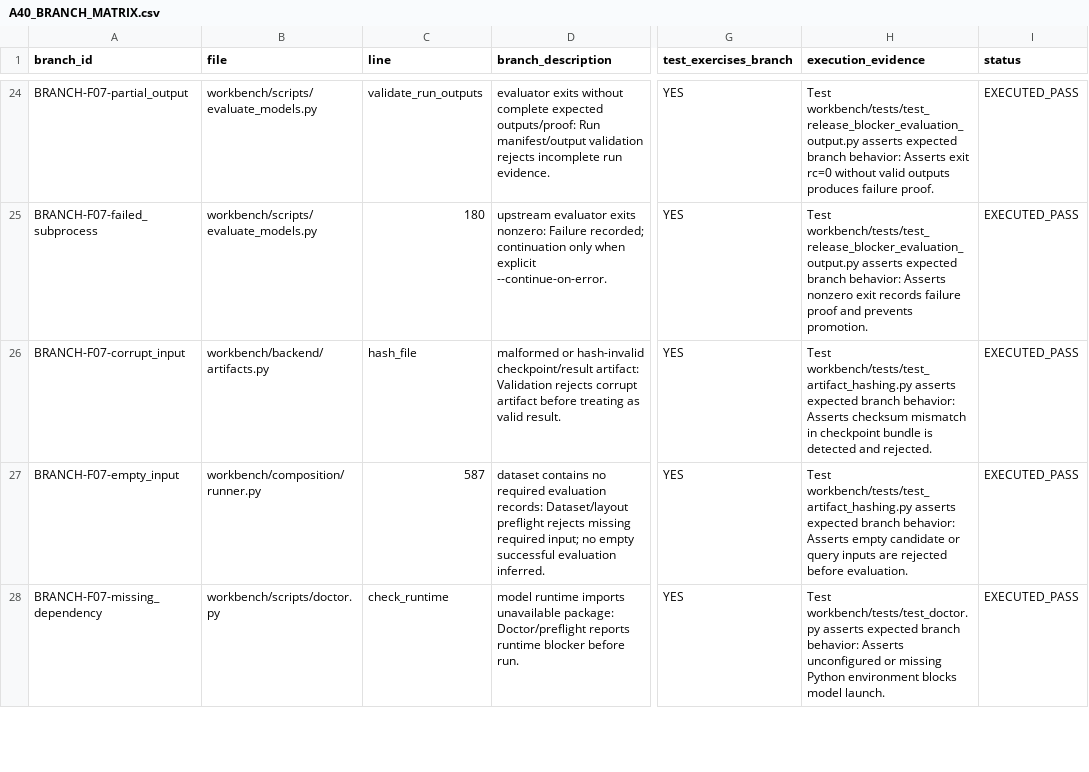
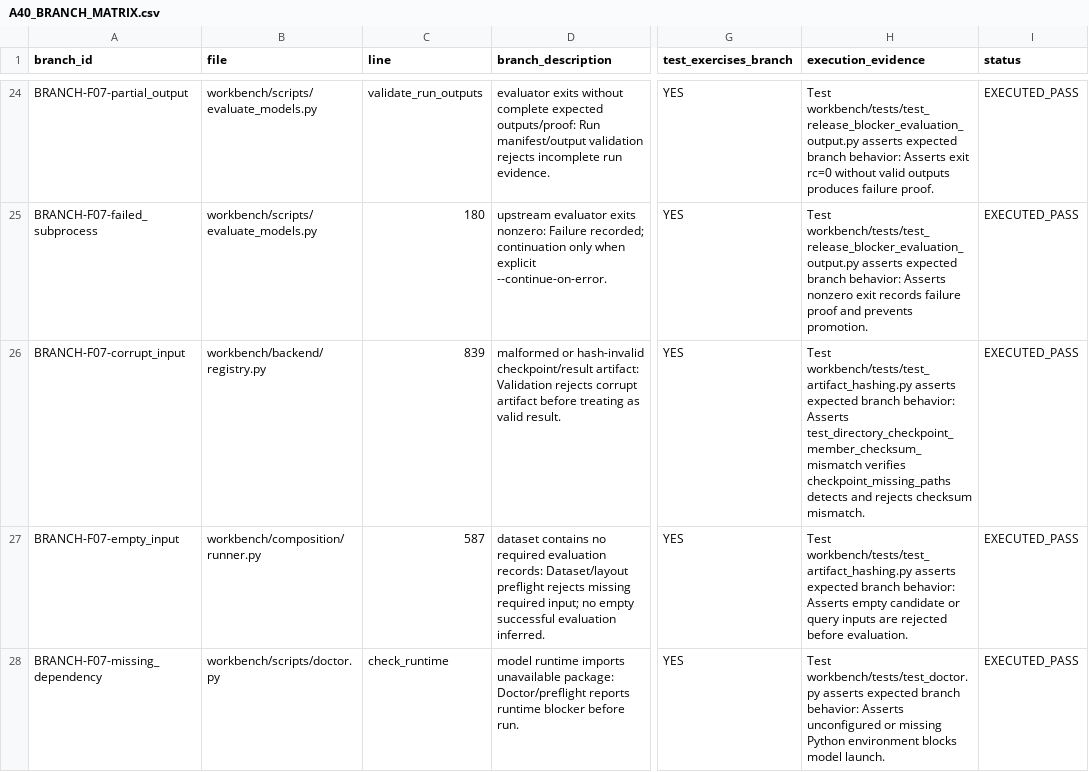
Before and after one commit to Le-Minh-Nhut/cir, a CSV file: workbench/docs/reviews/a40/A40_BRANCH_MATRIX.csv, drawn as a sheet; only a part is shown, gaps mark what is left out; the diff names each change by its address in the sheet, - before the commit and + after, or states it on an @@ line.

Commit message:
docs(a40): repoint the corrupt-input branch row to the real artifact-hashing site

```diff
--- a/workbench/docs/reviews/a40/A40_BRANCH_MATRIX.csv
+++ b/workbench/docs/reviews/a40/A40_BRANCH_MATRIX.csv
-B26 (file): workbench/backend/artifacts.py
+B26 (file): workbench/backend/registry.py
-C26 (line): hash_file
+C26 (line): 839
-H26 (execution_evidence): …behavior: Asserts checksum mismatch in checkpoint bundle is detected and rejected.
+H26 (execution_evidence): …behavior: Asserts test_directory_checkpoint_member_checksum_mismatch verifies checkpoint_missing_paths detects and rejects checksum mismatch.
```
